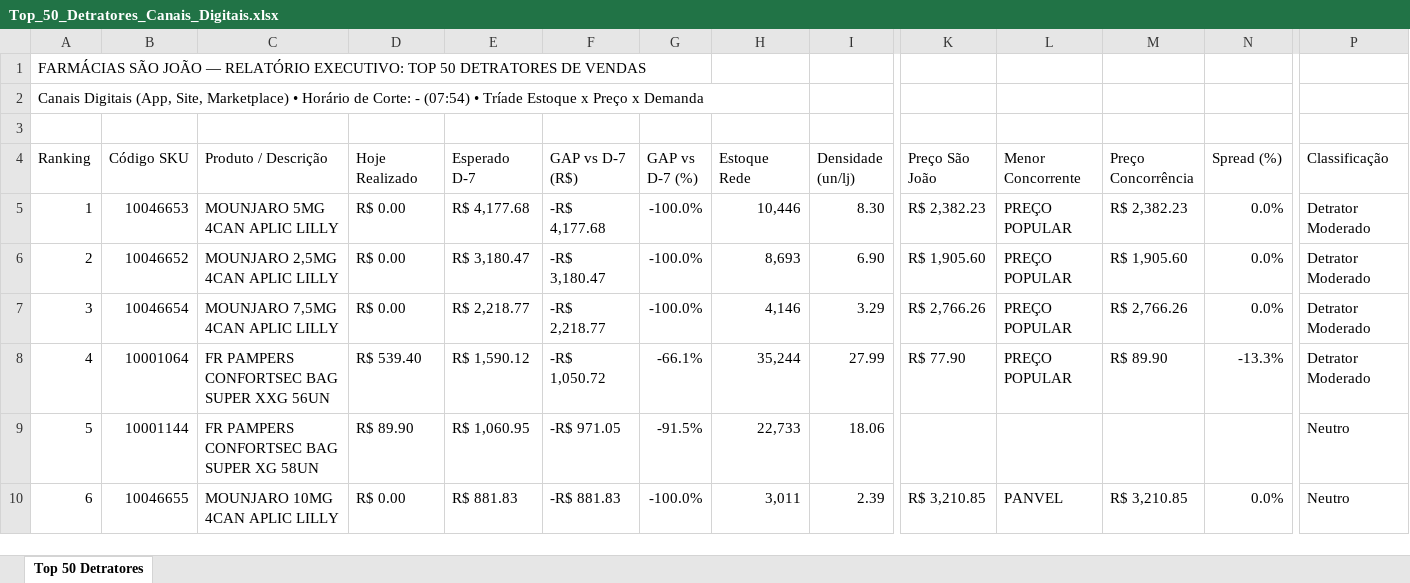
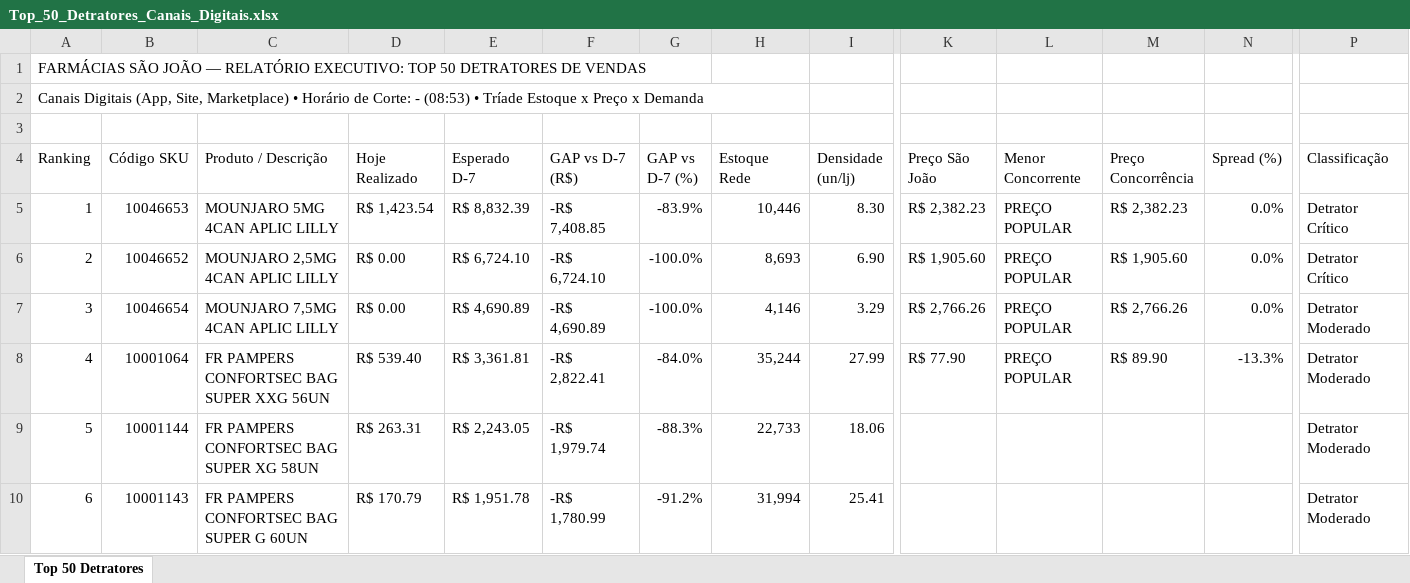
Before and after one commit to lukasg64-png/monitor-canais-digitais, an Excel workbook: data/Top_50_Detratores_Canais_Digitais.xlsx, sheet Top 50 Detratores, drawn as a sheet; only a part is shown, gaps mark what is left out; values as stored, in another font and other column widths than the file's, no cell formats; the diff covers the shown part only; the diff names each change by its address in the sheet, - before the commit and + after, or states it on an @@ line.

Commit message:
Auto-sync Qlik Sense Intraday (15/09/2026 09:20) [Corte: -]

```diff
--- a/data/Top_50_Detratores_Canais_Digitais.xlsx (sheet Top 50 Detratores)
+++ b/data/Top_50_Detratores_Canais_Digitais.xlsx (sheet Top 50 Detratores)
-A2 (Ranking): …Corte: - (07:54) • Tríade…
+A2 (Ranking): …Corte: - (08:53) • Tríade…
-D5 (Hoje Realizado): R$ 0.00
+D5 (Hoje Realizado): R$ 1,423.54
-E5 (Esperado D-7): R$ 4,177.68
+E5 (Esperado D-7): R$ 8,832.39
-F5 (GAP vs D-7 (R$)): -R$ 4,177.68
+F5 (GAP vs D-7 (R$)): -R$ 7,408.85
-G5 (GAP vs D-7 (%)): -100.0%
+G5 (GAP vs D-7 (%)): -83.9%
-P5:P6 (Classificação): Detrator Moderado
+P5:P6 (Classificação): Detrator Crítico
-E6 (Esperado D-7): R$ 3,180.47
+E6 (Esperado D-7): R$ 6,724.10
-F6 (GAP vs D-7 (R$)): -R$ 3,180.47
+F6 (GAP vs D-7 (R$)): -R$ 6,724.10
-E7 (Esperado D-7): R$ 2,218.77
+E7 (Esperado D-7): R$ 4,690.89
-F7 (GAP vs D-7 (R$)): -R$ 2,218.77
+F7 (GAP vs D-7 (R$)): -R$ 4,690.89
-E8 (Esperado D-7): R$ 1,590.12
+E8 (Esperado D-7): R$ 3,361.81
-F8 (GAP vs D-7 (R$)): -R$ 1,050.72
+F8 (GAP vs D-7 (R$)): -R$ 2,822.41
-G8 (GAP vs D-7 (%)): -66.1%
+G8 (GAP vs D-7 (%)): -84.0%
-D9 (Hoje Realizado): R$ 89.90
+D9 (Hoje Realizado): R$ 263.31
-E9 (Esperado D-7): R$ 1,060.95
+E9 (Esperado D-7): R$ 2,243.05
-F9 (GAP vs D-7 (R$)): -R$ 971.05
+F9 (GAP vs D-7 (R$)): -R$ 1,979.74
-G9 (GAP vs D-7 (%)): -91.5%
+G9 (GAP vs D-7 (%)): -88.3%
-P9:P10 (Classificação): Neutro
+P9:P10 (Classificação): Detrator Moderado
-B10 (Código SKU): 10046655
+B10 (Código SKU): 10001143
-C10 (Produto / Descrição): MOUNJARO 10MG 4CAN APLIC LILLY
+C10 (Produto / Descrição): FR PAMPERS CONFORTSEC BAG SUPER G 60UN
-D10 (Hoje Realizado): R$ 0.00
+D10 (Hoje Realizado): R$ 170.79
-E10 (Esperado D-7): R$ 881.83
+E10 (Esperado D-7): R$ 1,951.78
-F10 (GAP vs D-7 (R$)): -R$ 881.83
+F10 (GAP vs D-7 (R$)): -R$ 1,780.99
-G10 (GAP vs D-7 (%)): -100.0%
+G10 (GAP vs D-7 (%)): -91.2%
-H10 (Estoque Rede): 3,011
+H10 (Estoque Rede): 31,994
-I10 (Densidade (un/lj)): 2.39
+I10 (Densidade (un/lj)): 25.41
-K10 (Preço São João): R$ 3,210.85
+K10 (Preço São João): (empty)
-L10 (Menor Concorrente): PANVEL
+L10 (Menor Concorrente): (empty)
-M10 (Preço Concorrência): R$ 3,210.85
+M10 (Preço Concorrência): (empty)
-N10 (Spread (%)): 0.0%
+N10 (Spread (%)): (empty)
```
Also changed, not shown: 542 edited cells elsewhere in this sheet, cell formats, 8 other files.
